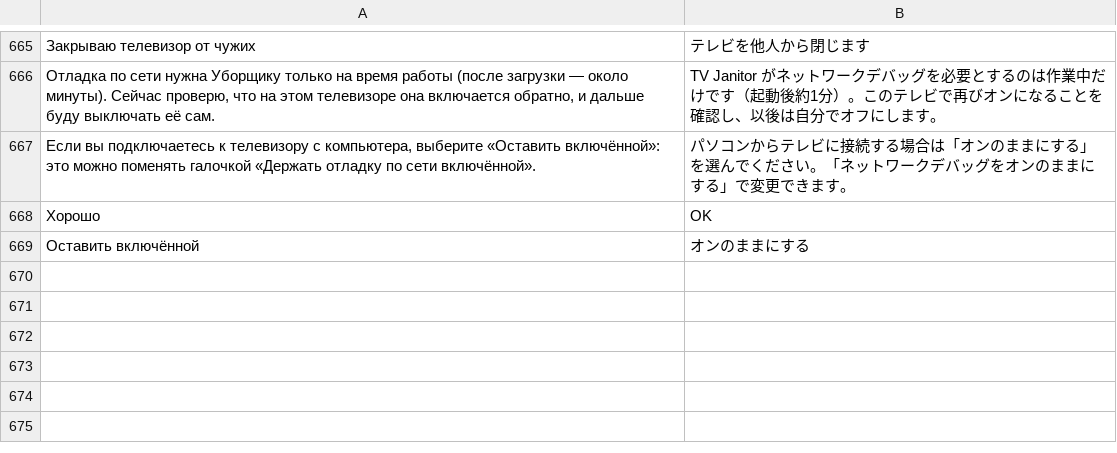
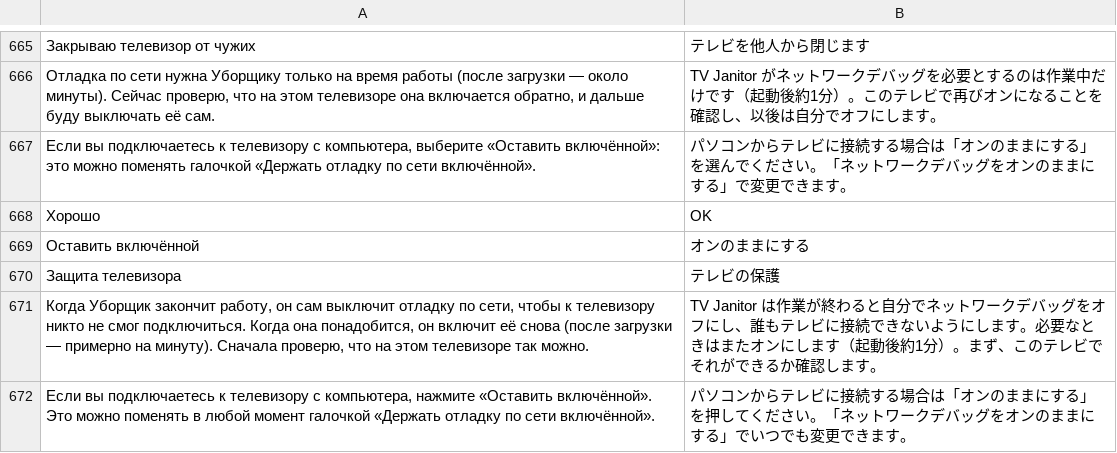
Before and after one commit to Marginalion/tv-janitor, a TSV file: app/src/main/assets/i18n/ja.tsv, drawn as a sheet; only a part is shown, gaps mark what is left out; the diff names each change by its address in the sheet, - before the commit and + after, or states it on an @@ line.

```diff
--- a/app/src/main/assets/i18n/ja.tsv
+++ b/app/src/main/assets/i18n/ja.tsv
+row 670: Защита телевизора | テレビの保護
+row 671: Когда Уборщик закончит работу, он сам выключит отладку по сети, чтобы к телевизору никто не смог подключиться. Когда она понадобится, он включит её снова (после загрузки — примерно на минуту). Сначала проверю, что на этом телевизоре так можно. | TV Janitor は作業が終わると自分でネットワークデバッグをオフにし、誰もテレビに接続できないようにします。必要なときはまたオンにします（起動後約1分）。まず、このテレビでそれができるか確認します。
+row 672: Если вы подключаетесь к телевизору с компьютера, нажмите «Оставить включённой». Это можно поменять в любой момент галочкой «Держать отладку по сети включённой». | パソコンからテレビに接続する場合は「オンのままにする」を押してください。「ネットワークデバッグをオンのままにする」でいつでも変更できます。
```
Also changed, not shown: app/src/main/assets/i18n/de.tsv, app/src/main/assets/i18n/es.tsv, 20 other files.
